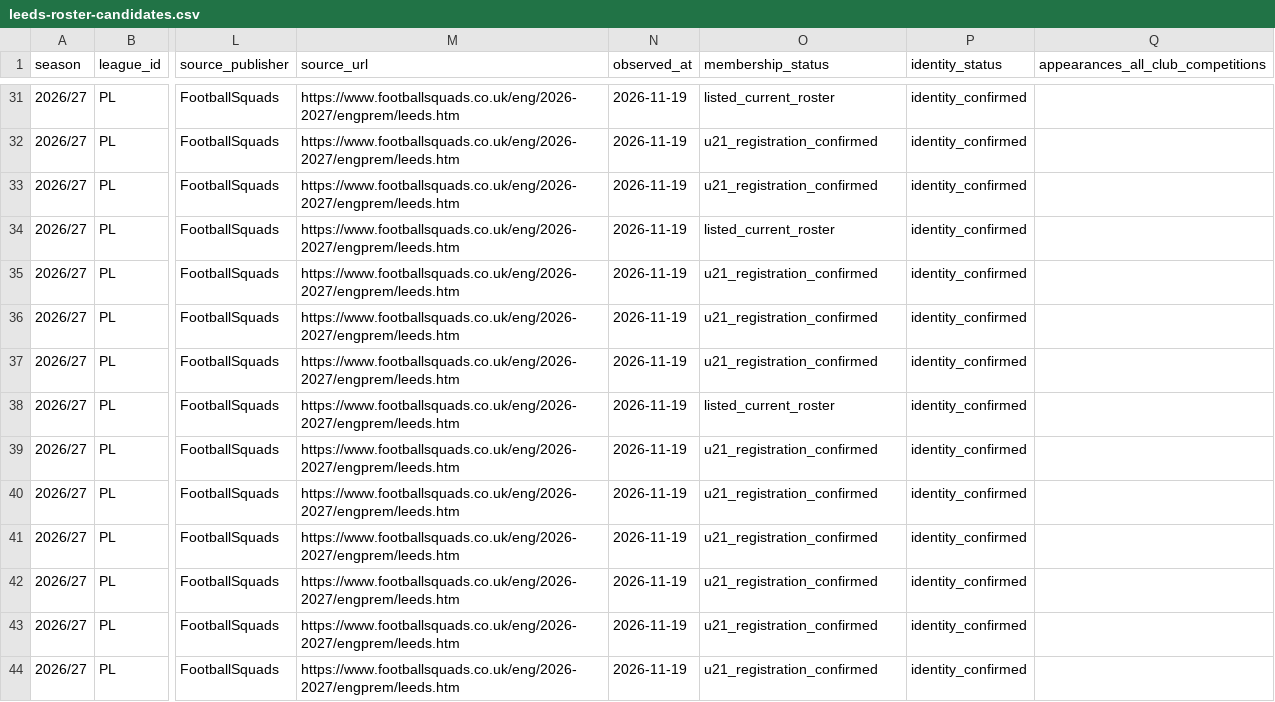
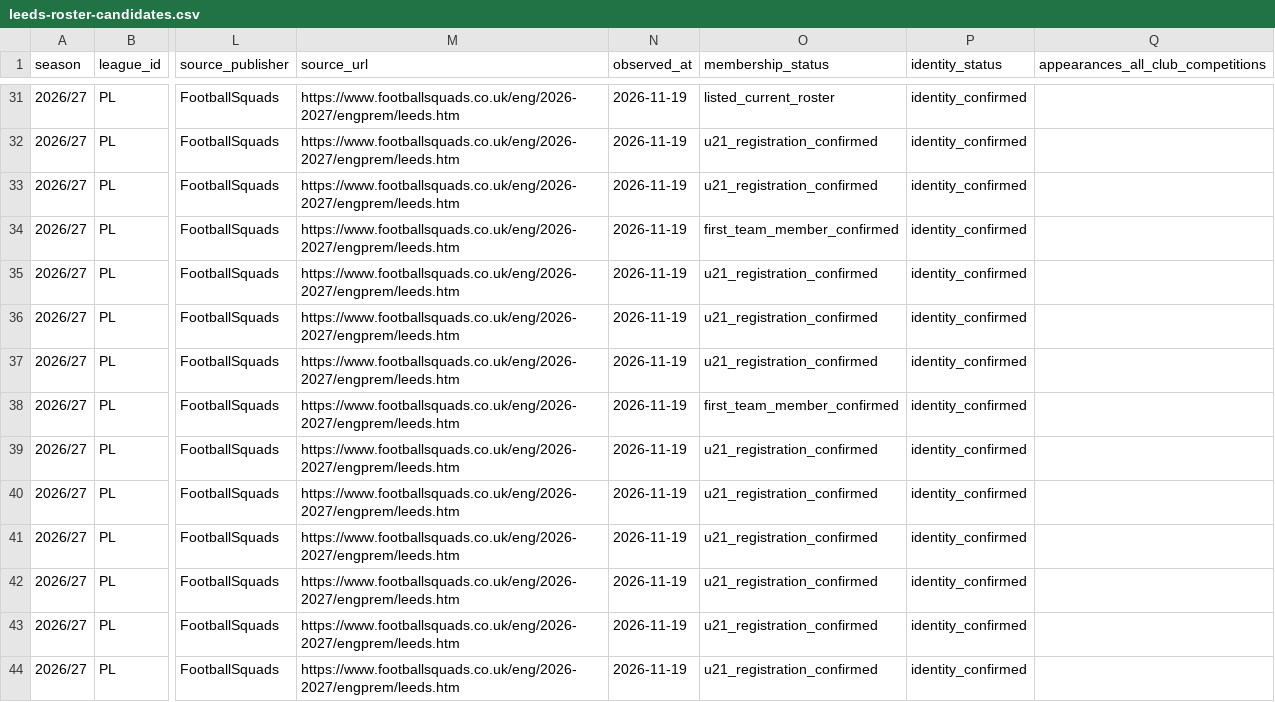
Before and after one commit to bazaku22/Project-Football-time, a CSV file: data/intake/2026-27/PL/leeds-roster-candidates.csv, drawn as a sheet; only a part is shown, gaps mark what is left out; the diff covers the shown part only; the diff names each change by its address in the sheet, - before the commit and + after, or states it on an @@ line.

Commit message:
data: verify Leeds United first-team members from official roster

```diff
--- a/data/intake/2026-27/PL/leeds-roster-candidates.csv
+++ b/data/intake/2026-27/PL/leeds-roster-candidates.csv
-O34 (membership_status): listed_current_roster
+O34 (membership_status): first_team_member_confirmed
-O38 (membership_status): listed_current_roster
+O38 (membership_status): first_team_member_confirmed
```
Also changed, not shown: 25 edited cells elsewhere in this file.
